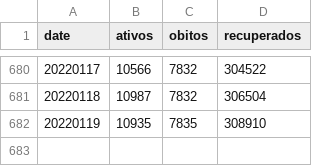
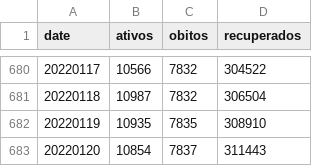
Before and after one commit to eliaskrainski/covid19misc, a CSV file: covid19time/data/boletinsSMCuritiba.csv, drawn as a sheet; only a part is shown, gaps mark what is left out.

Commit message:
update cwb boletins

```diff
--- a/covid19time/data/boletinsSMCuritiba.csv
+++ b/covid19time/data/boletinsSMCuritiba.csv
@@ -682 +682,2 @@ date,ativos,obitos,recuperados
 20220119,10935,7835,308910
+20220120,10854,7837,311443
```
Also changed, not shown: data/boletinsSMCuritiba.csv.
